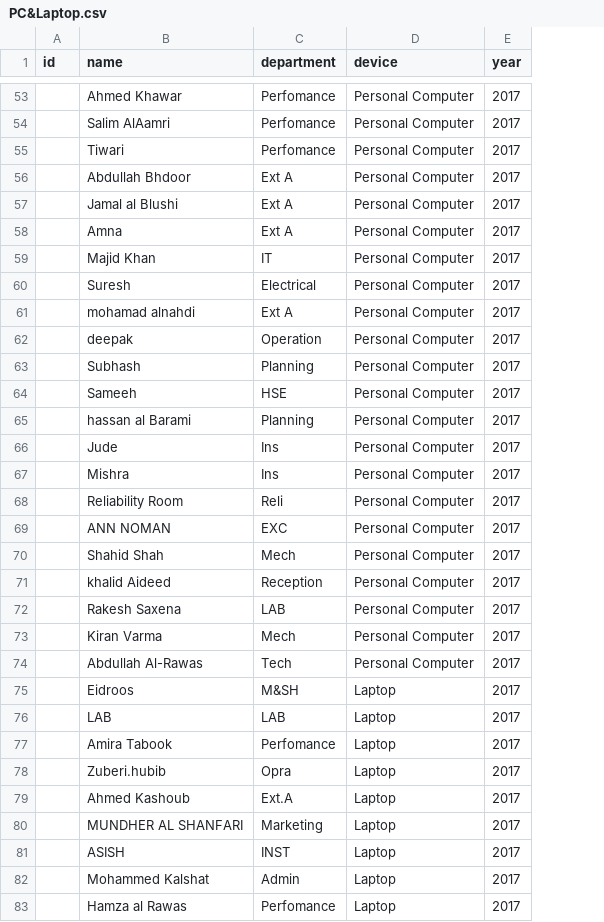
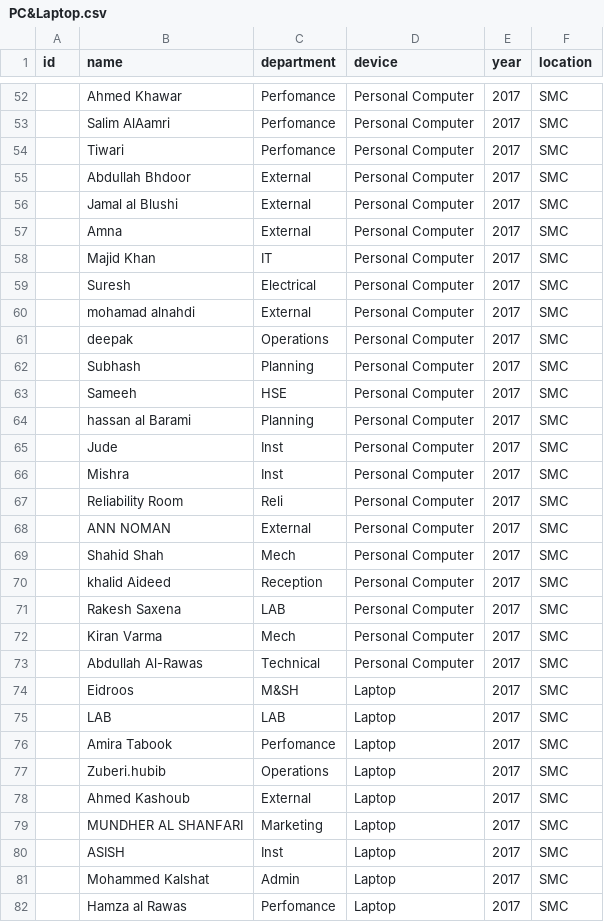
Before and after one commit to devanks97/smc-inventory-management, a CSV file: PC&Laptop.csv, drawn as a sheet; only a part is shown, gaps mark what is left out; addresses are those after the commit; the diff covers the shown part only; the diff names each change by its address in the sheet, - before the commit and + after, or states it on an @@ line.

Commit message:
Better search based filter (#23)
* Attempt at original Admin table

* Error correction

Commit a71de0c

* Try 'cl'

cl variable tried for view of changelist

* Attempt 3

* Revert "Attempt 3"

This reverts commit 184707c1986befd48391e4fdf6e0a9a1bf04af67.

* Revert "Try 'cl'"

This reverts commit d7566833b4fae2207ae2af3426b9457afd9d8158.

* Revert "Error correction"

This reverts commit 217b9103daefabcf19f83b3a0ad59a2fc63ac0a3.

* Revert "Attempt at original Admin table"

This reverts commit a71de0c3a2bd824c1eb79654a6cd1f8d939e0328.

* Follow up on the following files

* Testing error 404

* Revert "Testing error 404"

This reverts commit 07edd8edae22145970654f645252fa103906d211.

* Revert "Follow up on the following files"

This reverts commit a779cc17b7c4a291e7987a0fa548c10b9818d60d.

* Revert "Revert "Testing error 404""

This reverts commit 9dbee41e7470aa251445dc6931113e955fc9248b.

* Remove unnecesary panels in debug toolbar

Heroku_beta exclusive commit

* Add view permission

* Added location to model

* Change default get_queryset()

* Error correction Commit ac6f0aa

Inconsistent spaces and tabs

* Error correction commit da9867d

Ordering of tags wrong

* New migration for location

Commit ac6f0aa

* New migration for location(Record)

Commit ac6f0aa

* Check commit

Commit to find if the new queryset is the reason for failure to load records list

* Revert "Check commit"

This reverts commit e143926fc7fa63539eb99e709b00a077d07cf16b.

* Remove location display

* Revert commit e93a58d

Add location display back

* Change template

Change to original block of django admin

* as

* Try original template

* asdf

* Revert changes

Commit 7a4f2b0 and 3 following

* Error files attempt

* Text based filter

* Added location and Grouped departments

* Revert "Text based filter"

This reverts commit 0525b3c3167a3969c6749846f4f24b61cad79014.

* Added search capable filter

* Error correction

Commit 8f60cae
Added load i18n

* Auto close of other dropdowns

* Optimised for better perfomance

Removed redudant code

* Corrected js code for dropdown

* Run file as page loads

* Commit 33376e7

* vjh

* Revert "vjh"

This reverts commit b66546300dc26f533f08a475aa38ede14735f025.

```diff
--- a/PC&Laptop.csv
+++ b/PC&Laptop.csv
+column F (location), rows 52-82: all SMC
-C55:C57 (department): Ext A
+C55:C57 (department): External
-C60 (department): Ext A
+C60 (department): External
-C61 (department): Operation
+C61 (department): Operations
-C65:C66 (department): Ins
+C65:C66 (department): Inst
-C68 (department): EXC
+C68 (department): External
-C73 (department): Tech
+C73 (department): Technical
-C77 (department): Opra
+C77 (department): Operations
-C78 (department): Ext.A
+C78 (department): External
-C80 (department): INST
+C80 (department): Inst
```
Also changed, not shown: 1 removed row and 25 edited cells elsewhere in this file, 18 other files.
